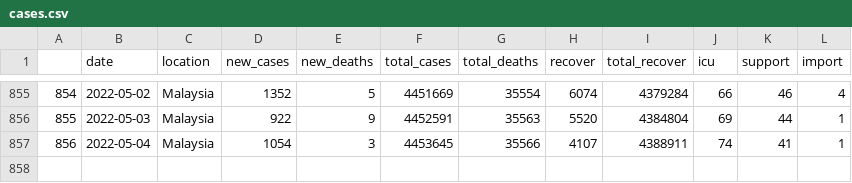
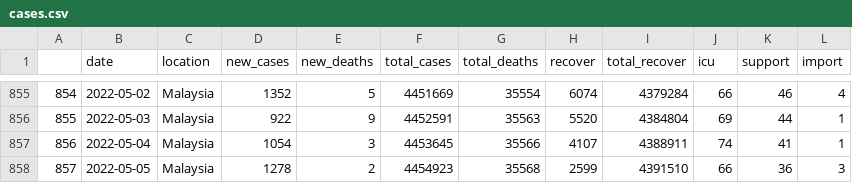
Before and after one commit to vivekjason/covid-19-epi, a CSV file: docs/data/cases.csv, drawn as a sheet; only a part is shown, gaps mark what is left out; the diff names each change by its address in the sheet, - before the commit and + after, or states it on an @@ line.

```diff
--- a/docs/data/cases.csv
+++ b/docs/data/cases.csv
+row 858: 857 | 2022-05-05 | Malaysia | 1278 | 2 | 4454923 | 35568 | 2599 | 4391510 | 66 | 36 | 3
```
Also changed, not shown: data/cases.csv, 37 other files.
